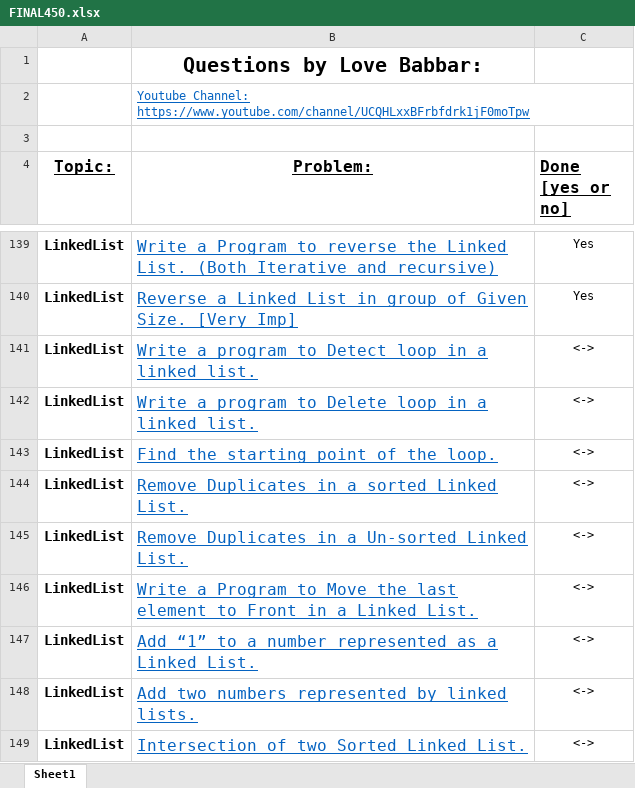
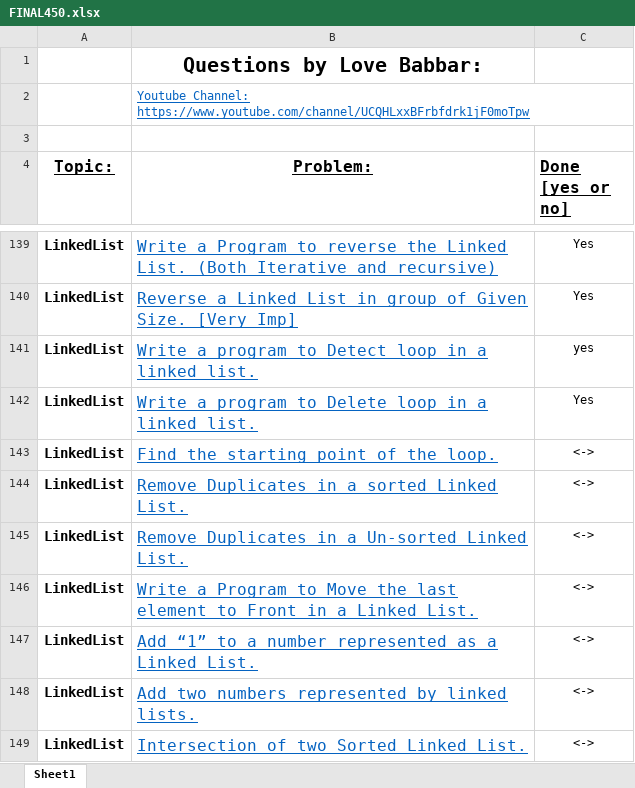
Before and after one commit to mohit701473/cpp, an Excel workbook: FINAL450.xlsx, sheet Sheet1, drawn as a sheet; only a part is shown, gaps mark what is left out; values as stored, in another font and other column widths than the file's, no borders; the diff names each change by its address in the sheet, - before the commit and + after, or states it on an @@ line.

```diff
--- a/FINAL450.xlsx (sheet Sheet1)
+++ b/FINAL450.xlsx (sheet Sheet1)
-C141 (Done [yes or no]): <->
+C141 (Done [yes or no]): yes
-C142 (Done [yes or no]): <->
+C142 (Done [yes or no]): Yes
```
Also changed, not shown: 2 other files.
